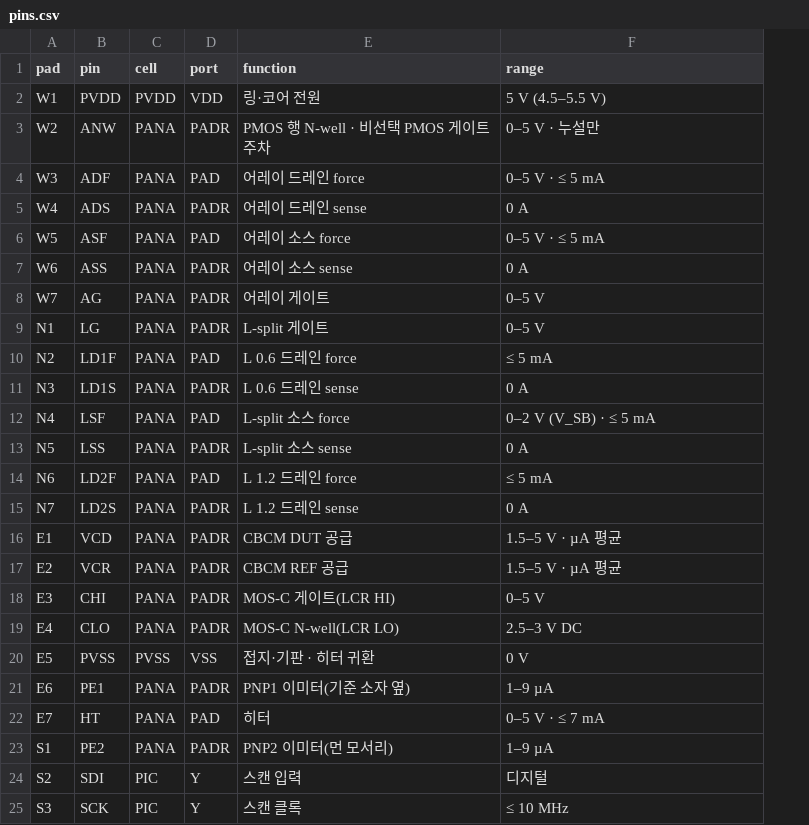
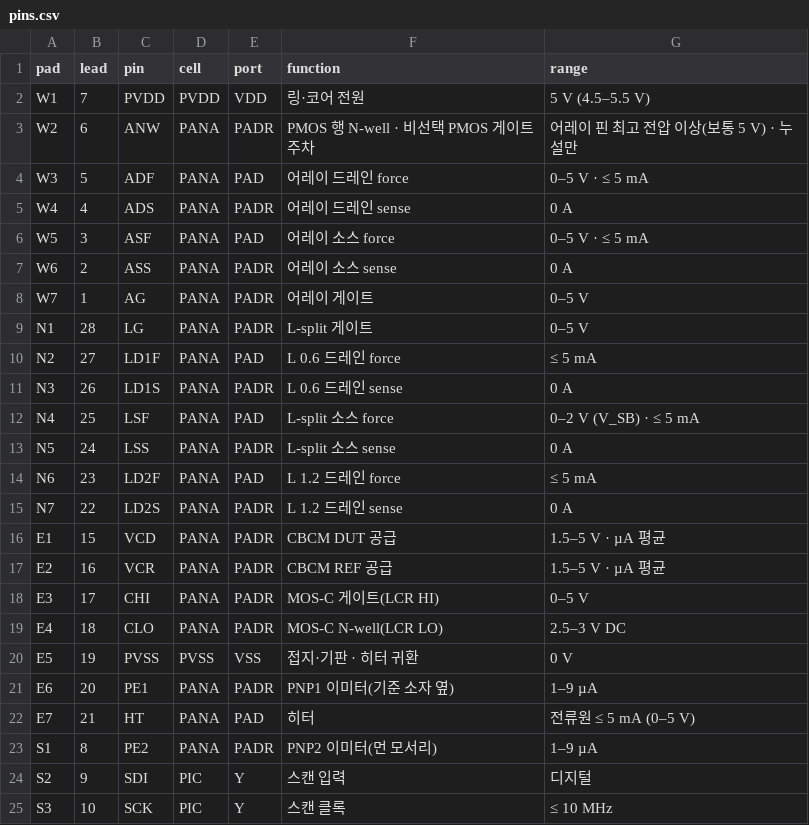
Before and after one commit to mseokq23/mychip, a CSV file: designs/etri050/chip/pins.csv, drawn as a sheet; only a part is shown; addresses are those after the commit; the diff names each change by its address in the sheet, - before the commit and + after, or states it on an @@ line.

Commit message:
Final pre-submission checks: self-test, pin table, notes
- checks_selftest.py: the ROW_SEL3 case looks for the floating net's 9 gates
  instead of its name. Magic 8.3.685 writes no port labels into the array
  GDS, so in a Codespace build the net is named $<n>, not row_sel3, and the
  case was reported as missed although the ERC caught the fault.
- pins.csv: package lead numbers (notice #768), the heater driven by a
  current source of at most 5 mA, ANW kept at or above every array pin.
- Notes: the final verification in the chip README, the CBCM 1.PWL.bad2
  decision, the v0 transistor table header, and a link to the final
  repository (etri050-pdkv) in the top README.

```diff
--- a/designs/etri050/chip/pins.csv
+++ b/designs/etri050/chip/pins.csv
+column B (lead), rows 2-25: 7 | 6 | 5 | 4 | 3 | 2 | 1 | 28 | 27 | 26 | 25 | 24 | 23 | 22 | 15 | 16 | 17 | 18 | 19 | 20 | 21 | 8 | 9 | 10
-G3 (range): 0–5 V · 누설만
+G3 (range): 어레이 핀 최고 전압 이상(보통 5 V) · 누설만
-G22 (range): 0–5 V · ≤ 7 mA
+G22 (range): 전류원 ≤ 5 mA (0–5 V)
```
Also changed, not shown: designs/etri050/teg/devices_v0.csv, 4 other files.
